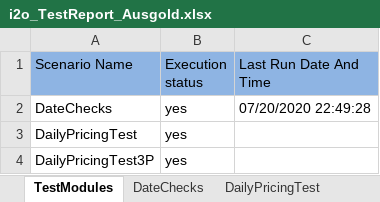
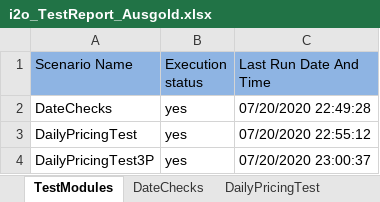
Before and after one commit to spadeinfotech/i2oDailyFeedAutomation, an Excel workbook: DailyPricingAutomationTest/Testcases/i2o_TestReport_Ausgold.xlsx, sheet TestModules, drawn as a sheet; values as stored, in another font and other column widths than the file's, no borders; the diff names each change by its address in the sheet, - before the commit and + after, or states it on an @@ line.

```diff
--- a/DailyPricingAutomationTest/Testcases/i2o_TestReport_Ausgold.xlsx (sheet TestModules)
+++ b/DailyPricingAutomationTest/Testcases/i2o_TestReport_Ausgold.xlsx (sheet TestModules)
-C3 (Last Run Date And Time): (empty)
+C3 (Last Run Date And Time): 07/20/2020 22:55:12
-C4 (Last Run Date And Time): (empty)
+C4 (Last Run Date And Time): 07/20/2020 23:00:37
```
Also changed, not shown: sheet DailyPricingTest3P, sheet DailyPricingTest, 2 other files.
